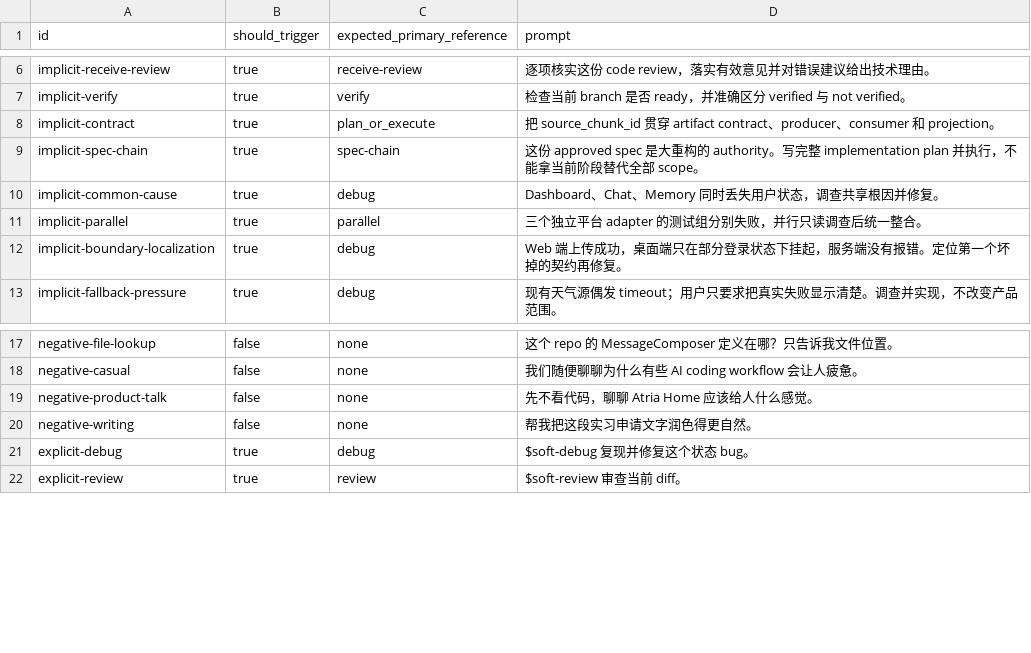
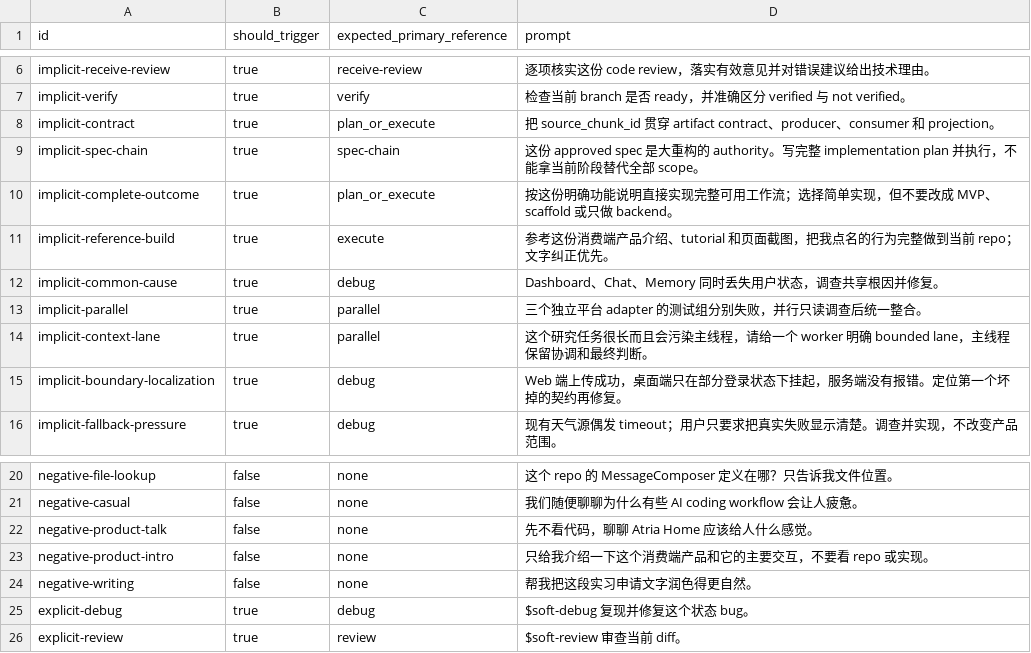
Before and after one commit to IndelibleVivi/servotab, a CSV file: evals/activation-prompts.csv, drawn as a sheet; only a part is shown, gaps mark what is left out.

Commit message:
refine complete implementation and worker lanes

```diff
--- a/evals/activation-prompts.csv
+++ b/evals/activation-prompts.csv
@@ -9,4 +9,7 @@ implicit-contract,true,plan_or_execute,"把 source_chunk_id 贯穿 artifact cont
 implicit-spec-chain,true,spec-chain,"这份 approved spec 是大重构的 authority。写完整 implementation plan 并执行，不能拿当前阶段替代全部 scope。"
+implicit-complete-outcome,true,plan_or_execute,"按这份明确功能说明直接实现完整可用工作流；选择简单实现，但不要改成 MVP、scaffold 或只做 backend。"
+implicit-reference-build,true,execute,"参考这份消费端产品介绍、tutorial 和页面截图，把我点名的行为完整做到当前 repo；文字纠正优先。"
 implicit-common-cause,true,debug,"Dashboard、Chat、Memory 同时丢失用户状态，调查共享根因并修复。"
 implicit-parallel,true,parallel,"三个独立平台 adapter 的测试组分别失败，并行只读调查后统一整合。"
+implicit-context-lane,true,parallel,"这个研究任务很长而且会污染主线程，请给一个 worker 明确 bounded lane，主线程保留协调和最终判断。"
 implicit-boundary-localization,true,debug,"Web 端上传成功，桌面端只在部分登录状态下挂起，服务端没有报错。定位第一个坏掉的契约再修复。"
@@ -19,2 +22,3 @@ negative-casual,false,none,"我们随便聊聊为什么有些 AI coding workflow
 negative-product-talk,false,none,"先不看代码，聊聊 Atria Home 应该给人什么感觉。"
+negative-product-intro,false,none,"只给我介绍一下这个消费端产品和它的主要交互，不要看 repo 或实现。"
 negative-writing,false,none,"帮我把这段实习申请文字润色得更自然。"
```
Also changed, not shown: 27 other files.
